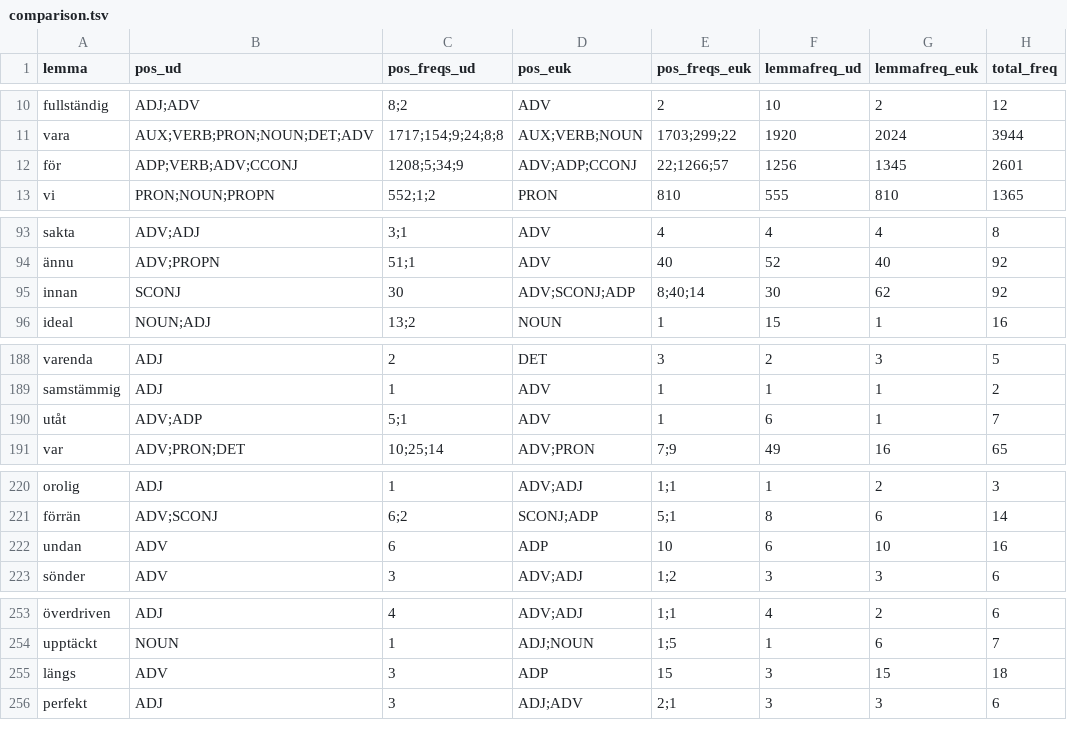
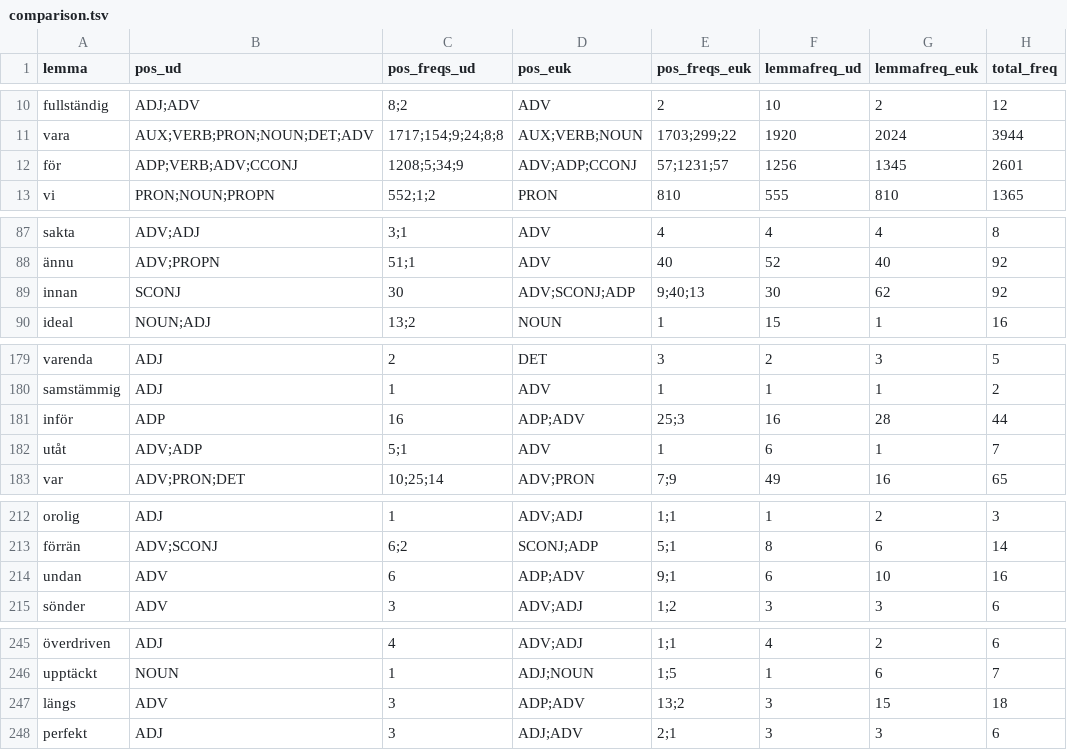
Before and after one commit to spraakbanken/golddatatools, a TSV file: comparison.tsv, drawn as a sheet; only a part is shown, gaps mark what is left out; addresses are those after the commit; the diff covers the shown part only; the diff names each change by its address in the sheet, - before the commit and + after, or states it on an @@ line.

```diff
--- a/comparison.tsv
+++ b/comparison.tsv
-E12 (pos_freqs_euk): 22;1266;57
+E12 (pos_freqs_euk): 57;1231;57
-E89 (pos_freqs_euk): 8;40;14
+E89 (pos_freqs_euk): 9;40;13
+row 181: inför | ADP | 16 | ADP;ADV | 25;3 | 16 | 28 | 44
-D214 (pos_euk): ADP
+D214 (pos_euk): ADP;ADV
-E214 (pos_freqs_euk): 10
+E214 (pos_freqs_euk): 9;1
-D247 (pos_euk): ADP
+D247 (pos_euk): ADP;ADV
-E247 (pos_freqs_euk): 15
+E247 (pos_freqs_euk): 13;2
```
Also changed, not shown: 1 added row, 10 removed rows and 5 edited cells elsewhere in this file, comparison1_annotated.tsv, 7 other files.
